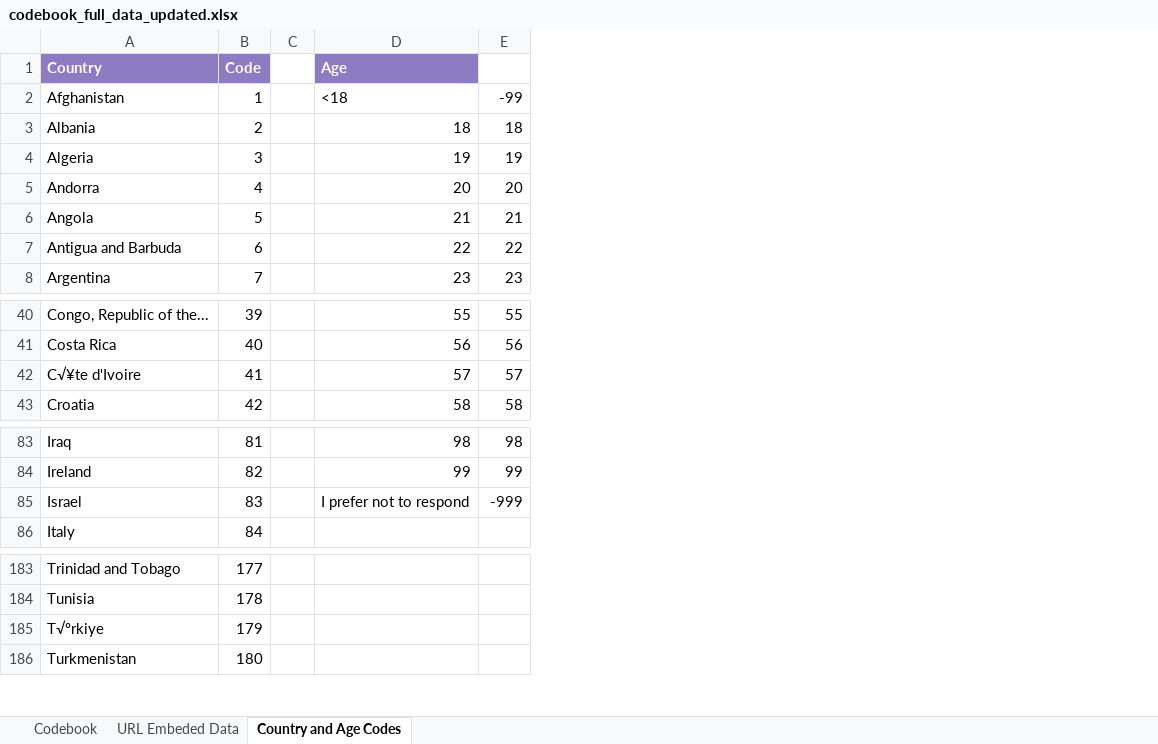
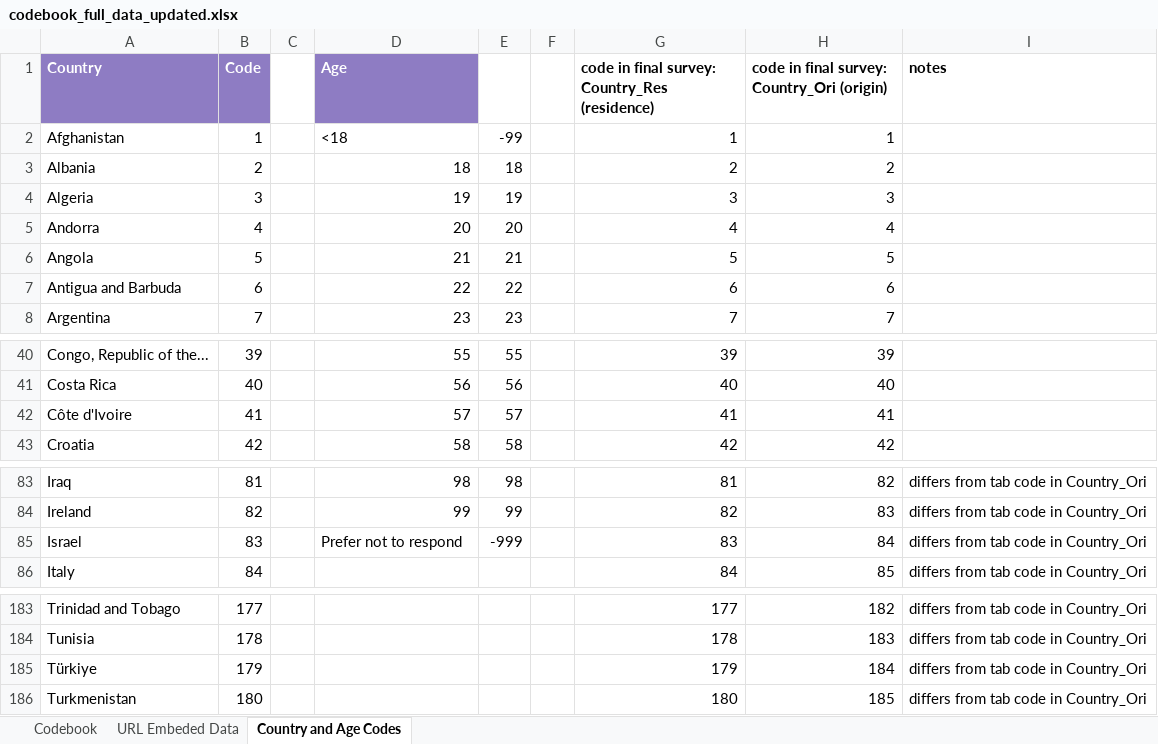
Before and after one commit to psysciacc/JTF003-EC, an Excel workbook: analysis-code/codebook_full_data_updated.xlsx, sheet Country and Age Codes, drawn as a sheet; only a part is shown, gaps mark what is left out; values as stored, in another font and other column widths than the file's, no borders; the diff names each change by its address in the sheet, - before the commit and + after, or states it on an @@ line.

```diff
--- a/analysis-code/codebook_full_data_updated.xlsx (sheet Country and Age Codes)
+++ b/analysis-code/codebook_full_data_updated.xlsx (sheet Country and Age Codes)
+column F, empty
+column G, rows 1-8: code in final survey: Country_Res (residence) | 1 | 2 | 3 | 4 | 5 | 6 | 7; rows 40-43: 39 | 40 | 41 | 42; rows 83-86: 81 | 82 | 83 | 84; rows 183-186: 177 | 178 | 179 | 180
+column H, rows 1-8: code in final survey: Country_Ori (origin) | 1 | 2 | 3 | 4 | 5 | 6 | 7; rows 40-43: 39 | 40 | 41 | 42; rows 83-86: 82 | 83 | 84 | 85; rows 183-186: 182 | 183 | 184 | 185
+column I (notes), rows 83-86: all differs from tab code in Country_Ori; rows 183-186: all differs from tab code in Country_Ori
-A42 (Country): C√¥te d'Ivoire
+A42 (Country): Côte d'Ivoire
-D85 (Age): I prefer not to respond
+D85 (Age): Prefer not to respond
-A185 (Country): T√ºrkiye
+A185 (Country): Türkiye
```
Also changed, not shown: sheet URL Embeded Data, sheet Codebook, 20 other files.
